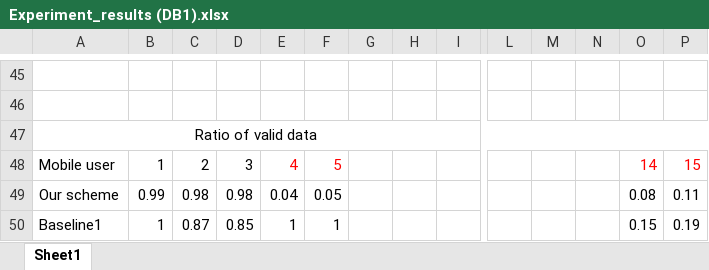
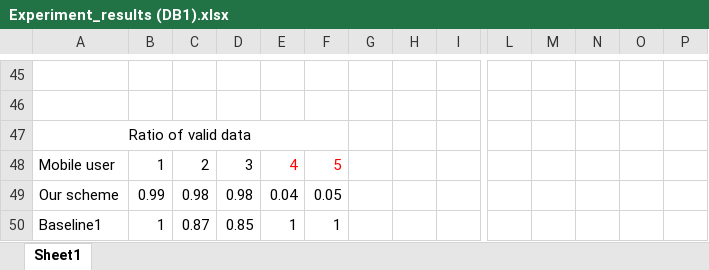
Before and after one commit to MYSong6/MCS_Code, an Excel workbook: Experiment results/Experiment_results (DB1).xlsx, sheet Sheet1, drawn as a sheet; only a part is shown, gaps mark what is left out; values as stored, in another font and other column widths than the file's, no borders; the diff names each change by its address in the sheet, - before the commit and + after, or states it on an @@ line.

```diff
--- a/Experiment results/Experiment_results (DB1).xlsx (sheet Sheet1)
+++ b/Experiment results/Experiment_results (DB1).xlsx (sheet Sheet1)
-A47:P47 merged
+A47:F47 merged
-O48: 14
+O48: (empty)
-P48: 15
+P48: (empty)
-O49: 0.08
+O49: (empty)
-P49: 0.11
+P49: (empty)
-O50: 0.15
+O50: (empty)
-P50: 0.19
+P50: (empty)
```
Also changed, not shown: Experiment results/Experiment_results (DB2).xlsx.
